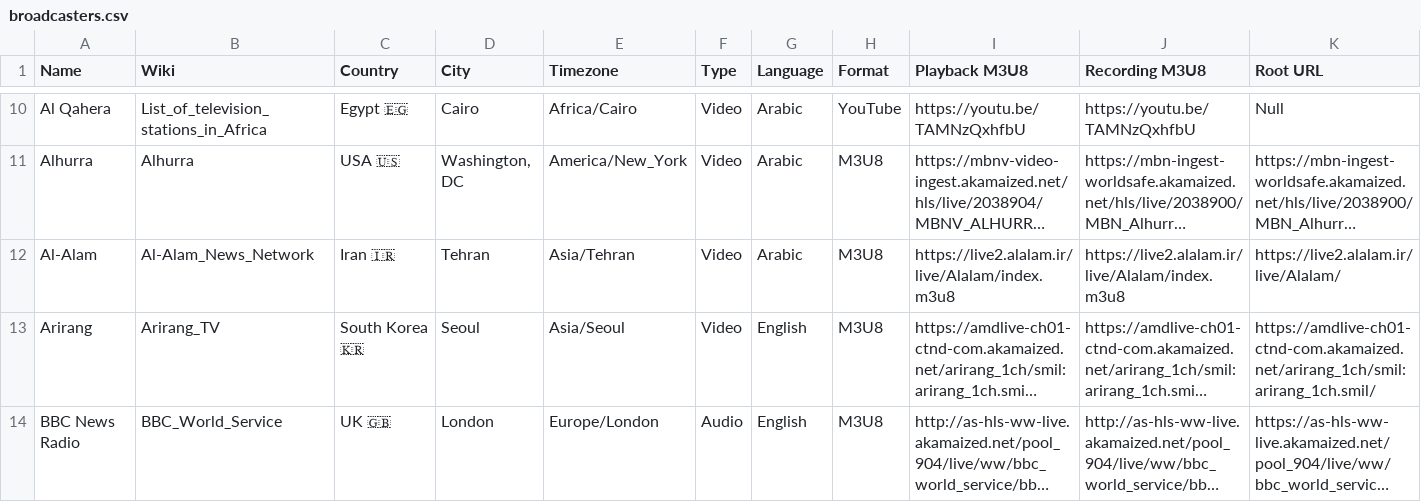
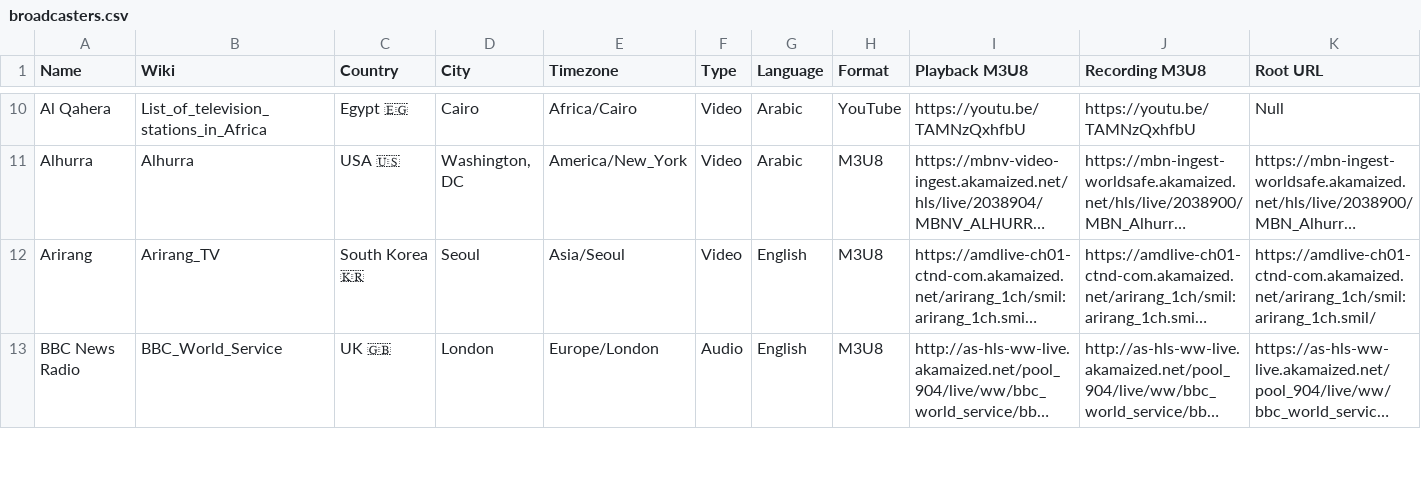
Before and after one commit to cpremoshis/global-media, a CSV file: Assets/broadcasters.csv, drawn as a sheet; only a part is shown, gaps mark what is left out; long unchanged cells end in …; rows hold the shown columns only; the diff names each change by its address in the sheet, - before the commit and + after, or states it on an @@ line.

Commit message:
adf

```diff
--- a/Assets/broadcasters.csv
+++ b/Assets/broadcasters.csv
-row 12: Al-Alam | Al-Alam_News_Network | Iran 🇮🇷 | Tehran | Asia/Tehran | Video | Arabic | M3U8 | https://live2.alalam.ir/live/Alalam/index.m3u8 | https://live2.alalam.ir/live/Alalam/index.m3u8 | https://live2.alalam.ir/live/Alalam/
```
